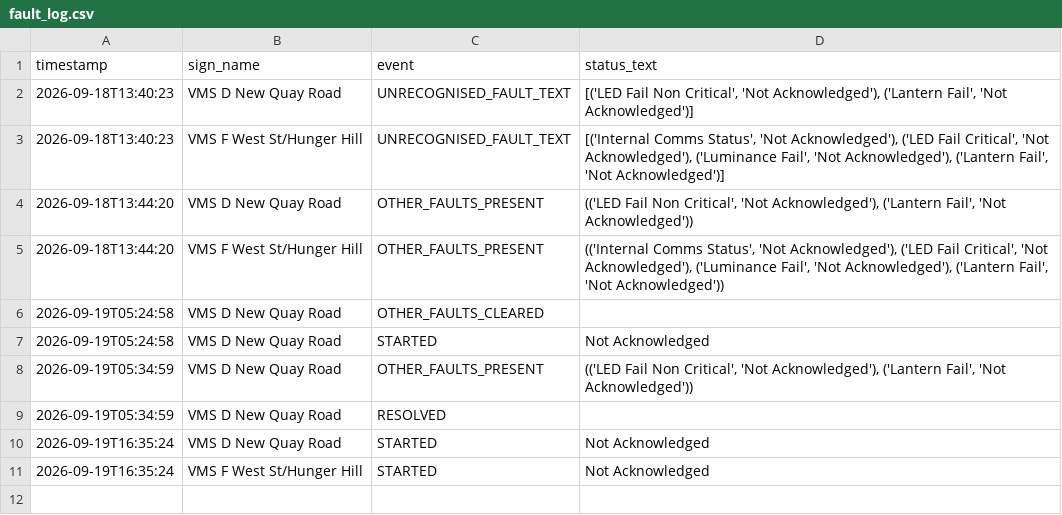
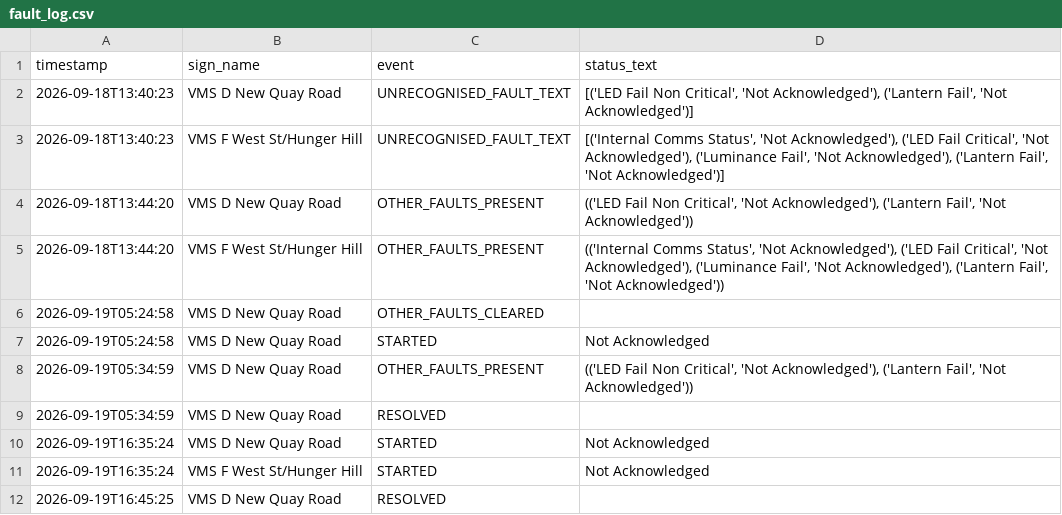
Before and after one commit to iamthecountofmontecrypto-a11y/vms, a CSV file: fault_log.csv, drawn as a sheet.

Commit message:
Update fault_log.csv 2026-09-19T16:45:31

```diff
--- a/fault_log.csv
+++ b/fault_log.csv
@@ -11 +11,2 @@ timestamp,sign_name,event,status_text
 2026-09-19T16:35:24,VMS F West St/Hunger Hill,STARTED,Not Acknowledged
+2026-09-19T16:45:25,VMS D New Quay Road,RESOLVED,
```
